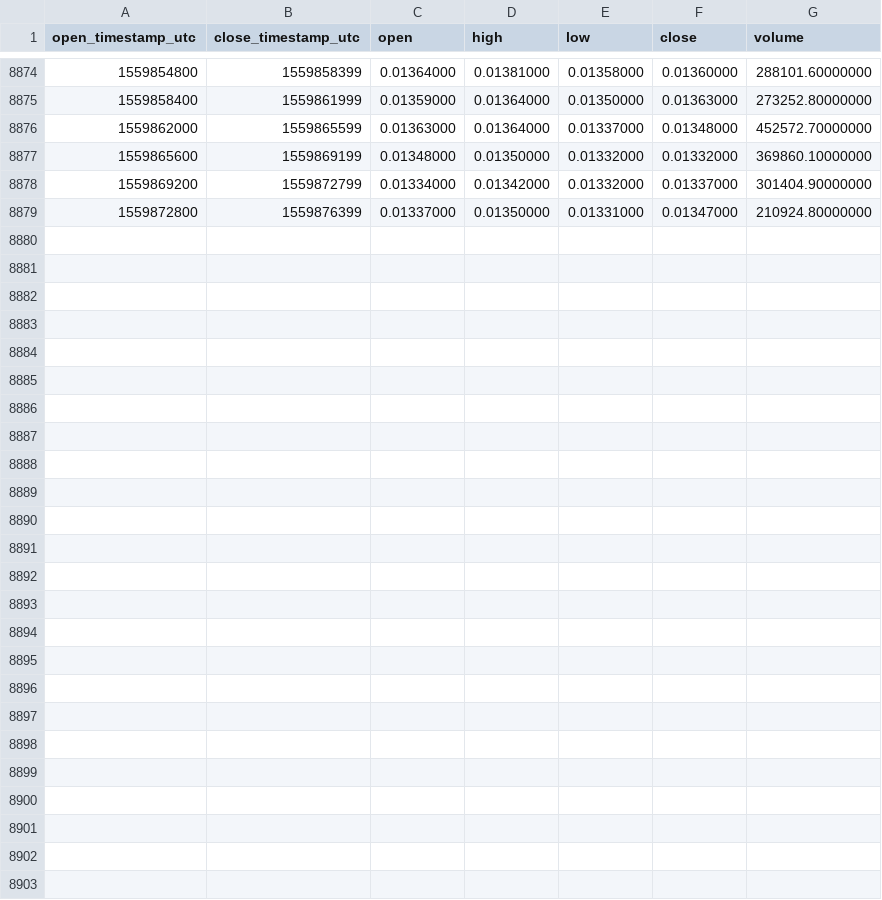
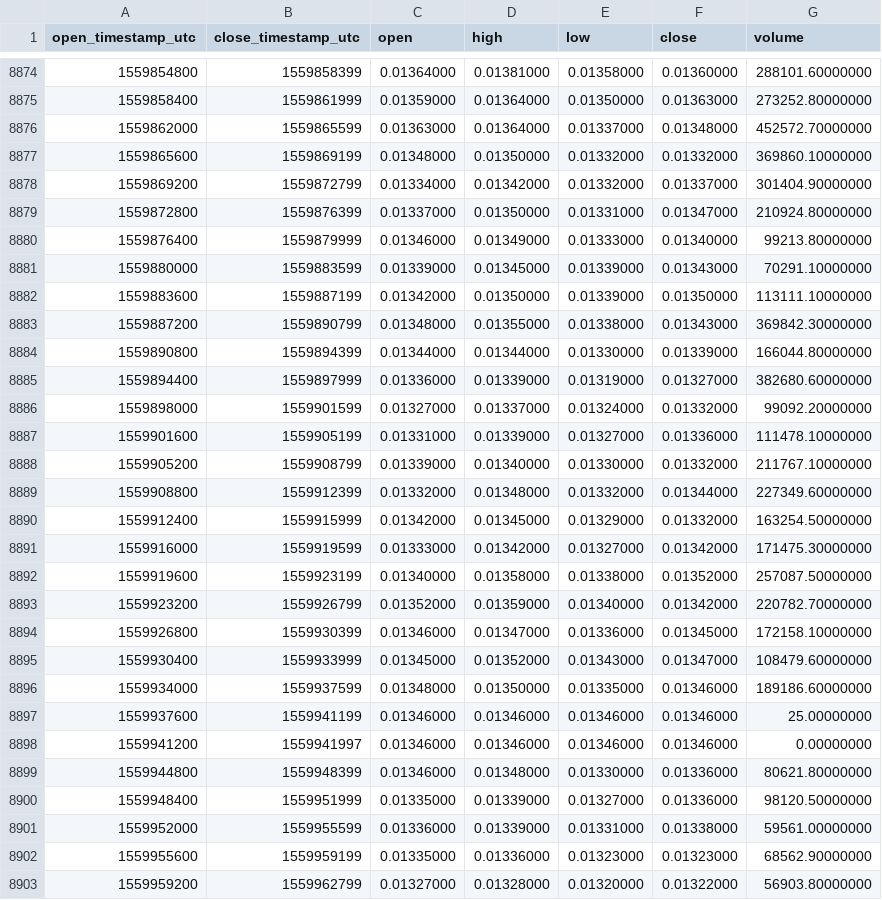
Before and after one commit to cryptobigbro/binance-XRPBNB, a CSV file: binance-XRPBNB-1h.csv, drawn as a sheet; only a part is shown, gaps mark what is left out; the diff names each change by its address in the sheet, - before the commit and + after, or states it on an @@ line.

Commit message:
Update OHLCV data.

```diff
--- a/binance-XRPBNB-1h.csv
+++ b/binance-XRPBNB-1h.csv
+row 8880: 1559876400 | 1559879999 | 0.01346000 | 0.01349000 | 0.01333000 | 0.01340000 | 99213.80000000
+row 8881: 1559880000 | 1559883599 | 0.01339000 | 0.01345000 | 0.01339000 | 0.01343000 | 70291.10000000
+row 8882: 1559883600 | 1559887199 | 0.01342000 | 0.01350000 | 0.01339000 | 0.01350000 | 113111.10000000
+row 8883: 1559887200 | 1559890799 | 0.01348000 | 0.01355000 | 0.01338000 | 0.01343000 | 369842.30000000
+row 8884: 1559890800 | 1559894399 | 0.01344000 | 0.01344000 | 0.01330000 | 0.01339000 | 166044.80000000
+row 8885: 1559894400 | 1559897999 | 0.01336000 | 0.01339000 | 0.01319000 | 0.01327000 | 382680.60000000
+row 8886: 1559898000 | 1559901599 | 0.01327000 | 0.01337000 | 0.01324000 | 0.01332000 | 99092.20000000
+row 8887: 1559901600 | 1559905199 | 0.01331000 | 0.01339000 | 0.01327000 | 0.01336000 | 111478.10000000
+row 8888: 1559905200 | 1559908799 | 0.01339000 | 0.01340000 | 0.01330000 | 0.01332000 | 211767.10000000
+row 8889: 1559908800 | 1559912399 | 0.01332000 | 0.01348000 | 0.01332000 | 0.01344000 | 227349.60000000
+row 8890: 1559912400 | 1559915999 | 0.01342000 | 0.01345000 | 0.01329000 | 0.01332000 | 163254.50000000
+row 8891: 1559916000 | 1559919599 | 0.01333000 | 0.01342000 | 0.01327000 | 0.01342000 | 171475.30000000
+row 8892: 1559919600 | 1559923199 | 0.01340000 | 0.01358000 | 0.01338000 | 0.01352000 | 257087.50000000
+row 8893: 1559923200 | 1559926799 | 0.01352000 | 0.01359000 | 0.01340000 | 0.01342000 | 220782.70000000
+row 8894: 1559926800 | 1559930399 | 0.01346000 | 0.01347000 | 0.01336000 | 0.01345000 | 172158.10000000
+row 8895: 1559930400 | 1559933999 | 0.01345000 | 0.01352000 | 0.01343000 | 0.01347000 | 108479.60000000
+row 8896: 1559934000 | 1559937599 | 0.01348000 | 0.01350000 | 0.01335000 | 0.01346000 | 189186.60000000
+row 8897: 1559937600 | 1559941199 | 0.01346000 | 0.01346000 | 0.01346000 | 0.01346000 | 25.00000000
+row 8898: 1559941200 | 1559941997 | 0.01346000 | 0.01346000 | 0.01346000 | 0.01346000 | 0.00000000
+row 8899: 1559944800 | 1559948399 | 0.01346000 | 0.01348000 | 0.01330000 | 0.01336000 | 80621.80000000
+row 8900: 1559948400 | 1559951999 | 0.01335000 | 0.01339000 | 0.01327000 | 0.01336000 | 98120.50000000
+row 8901: 1559952000 | 1559955599 | 0.01336000 | 0.01339000 | 0.01331000 | 0.01338000 | 59561.00000000
+row 8902: 1559955600 | 1559959199 | 0.01335000 | 0.01336000 | 0.01323000 | 0.01323000 | 68562.90000000
+row 8903: 1559959200 | 1559962799 | 0.01327000 | 0.01328000 | 0.01320000 | 0.01322000 | 56903.80000000
```
Also changed, not shown: binance-XRPBNB-1d.csv.
